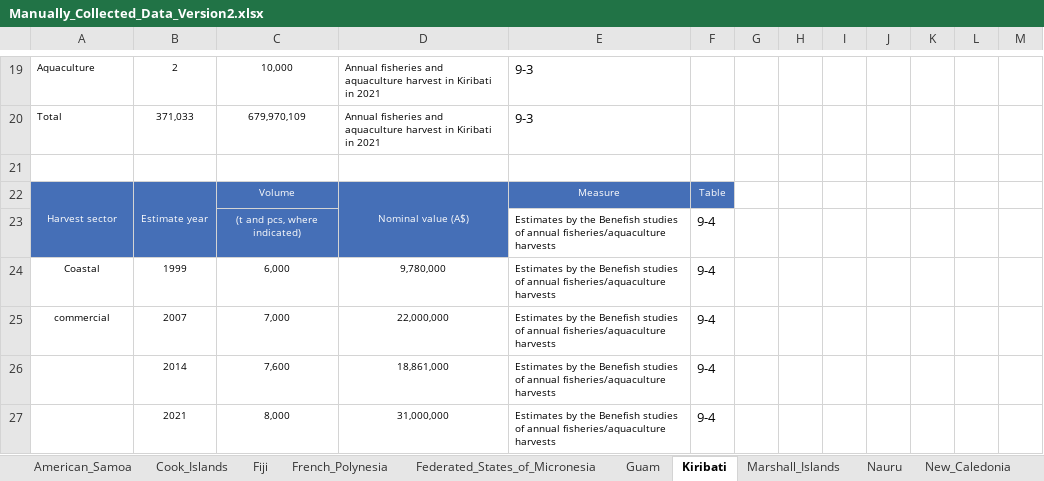
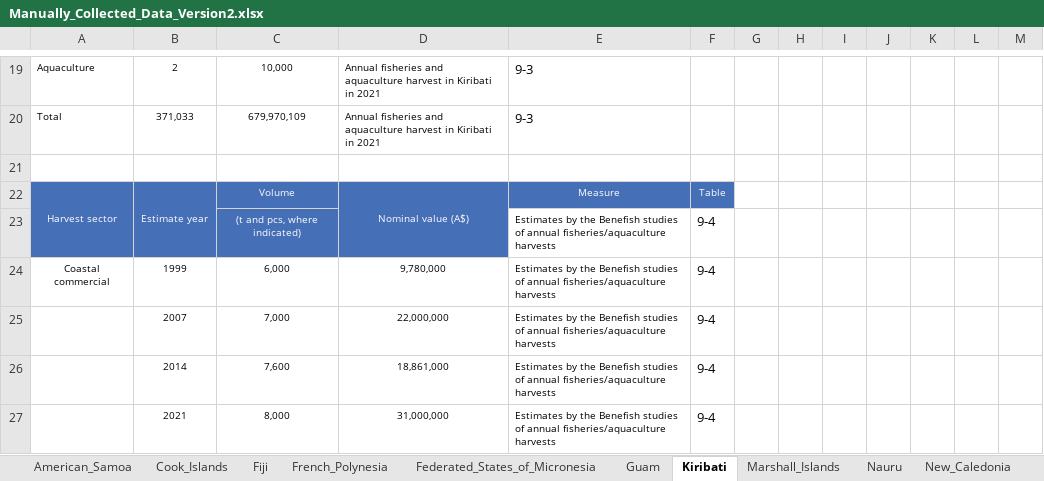
Before and after one commit to PacificCommunity/Benefish_Data_Collection, an Excel workbook: Data_Raw/Manually_Collected_Data_Version2.xlsx, sheet Kiribati, drawn as a sheet; only a part is shown, gaps mark what is left out; values as stored, in another font and other column widths than the file's, no borders; the diff names each change by its address in the sheet, - before the commit and + after, or states it on an @@ line.

```diff
--- a/Data_Raw/Manually_Collected_Data_Version2.xlsx (sheet Kiribati)
+++ b/Data_Raw/Manually_Collected_Data_Version2.xlsx (sheet Kiribati)
-A24: Coastal
+A24: Coastal commercial
-A25: commercial
+A25: (empty)
```
Also changed, not shown: sheet American_Samoa, sheet Northern_Marianas_Islands, sheet Fiji, 44 other files.
